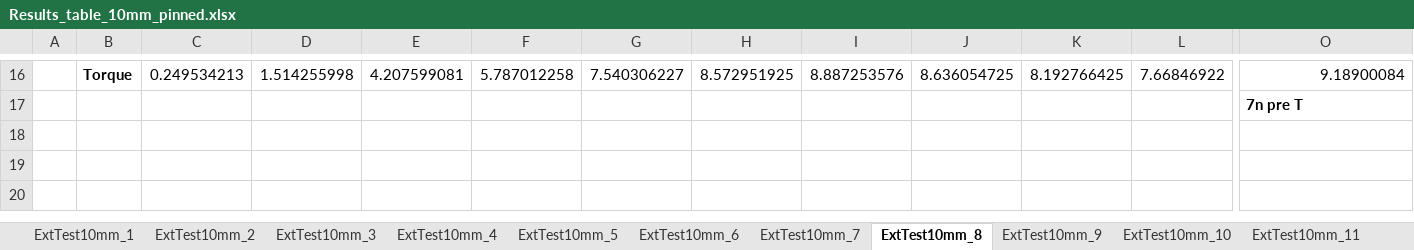
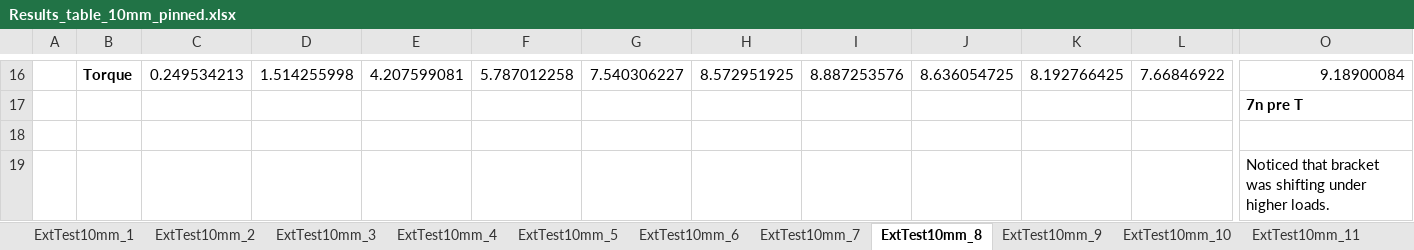
Before and after one commit to Agile-and-Adaptive-Robotics/Bipedal_Robot, an Excel workbook: Testing_Data/2026_06_Festo/Results_table_10mm_pinned.xlsx, sheet ExtTest10mm_8, drawn as a sheet; only a part is shown, gaps mark what is left out; values as stored, in another font and other column widths than the file's, no borders; charts and pictures not drawn; rows hold the shown columns only; the diff names each change by its address in the sheet, - before the commit and + after, or states it on an @@ line.

```diff
--- a/Testing_Data/2026_06_Festo/Results_table_10mm_pinned.xlsx (sheet ExtTest10mm_8)
+++ b/Testing_Data/2026_06_Festo/Results_table_10mm_pinned.xlsx (sheet ExtTest10mm_8)
+row 18: (empty)
+row 19:  |  |  |  |  |  |  |  |  |  |  |  | Noticed that bracket was shifting under higher loads.
```
Also changed, not shown: sheet ExtTest10mm_12, sheet ExtTest10mm_9, sheet ExtTest10mm_10, sheet ExtTest10mm_11, sheet ExtTest10mm_7, formulas that keep their value, charts or pictures.
